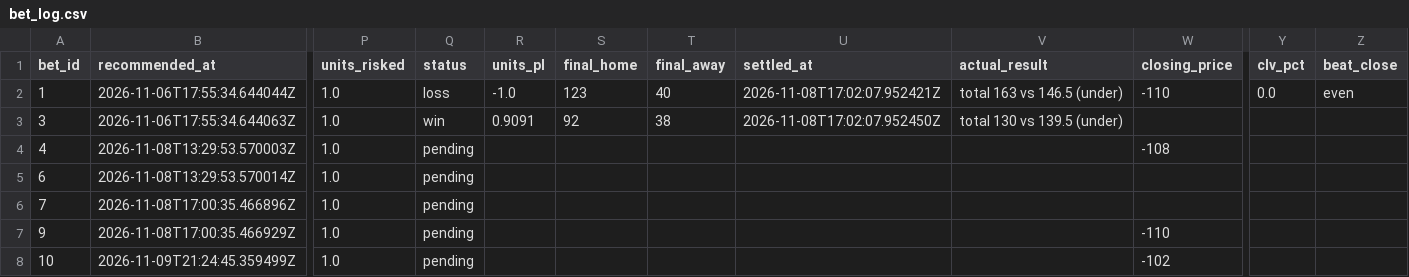
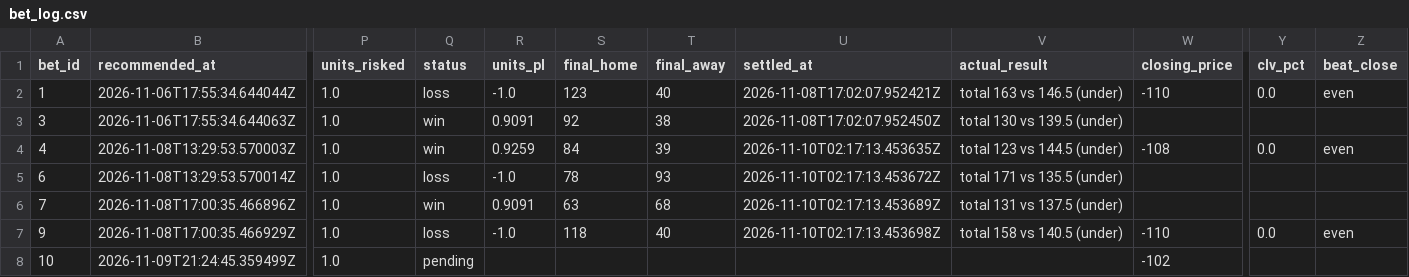
Before and after one commit to Scottguts/ncaaw-sharp, a CSV file: ncaaw_data/bet_log.csv, drawn as a sheet; only a part is shown, gaps mark what is left out; the diff names each change by its address in the sheet, - before the commit and + after, or states it on an @@ line.

```diff
--- a/ncaaw_data/bet_log.csv
+++ b/ncaaw_data/bet_log.csv
-Q4 (status): pending
+Q4 (status): win
-R4 (units_pl): (empty)
+R4 (units_pl): 0.9259
-S4 (final_home): (empty)
+S4 (final_home): 84
-T4 (final_away): (empty)
+T4 (final_away): 39
-U4 (settled_at): (empty)
+U4 (settled_at): 2026-11-10T02:17:13.453635Z
-V4 (actual_result): (empty)
+V4 (actual_result): total 123 vs 144.5 (under)
-Y4 (clv_pct): (empty)
+Y4 (clv_pct): 0.0
-Z4 (beat_close): (empty)
+Z4 (beat_close): even
-Q5 (status): pending
+Q5 (status): loss
-R5 (units_pl): (empty)
+R5 (units_pl): -1.0
-S5 (final_home): (empty)
+S5 (final_home): 78
-T5 (final_away): (empty)
+T5 (final_away): 93
-U5 (settled_at): (empty)
+U5 (settled_at): 2026-11-10T02:17:13.453672Z
-V5 (actual_result): (empty)
+V5 (actual_result): total 171 vs 135.5 (under)
-Q6 (status): pending
+Q6 (status): win
-R6 (units_pl): (empty)
+R6 (units_pl): 0.9091
-S6 (final_home): (empty)
+S6 (final_home): 63
-T6 (final_away): (empty)
+T6 (final_away): 68
-U6 (settled_at): (empty)
+U6 (settled_at): 2026-11-10T02:17:13.453689Z
-V6 (actual_result): (empty)
+V6 (actual_result): total 131 vs 137.5 (under)
-Q7 (status): pending
+Q7 (status): loss
-R7 (units_pl): (empty)
+R7 (units_pl): -1.0
-S7 (final_home): (empty)
+S7 (final_home): 118
-T7 (final_away): (empty)
+T7 (final_away): 40
-U7 (settled_at): (empty)
+U7 (settled_at): 2026-11-10T02:17:13.453698Z
-V7 (actual_result): (empty)
+V7 (actual_result): total 158 vs 140.5 (under)
-Y7 (clv_pct): (empty)
+Y7 (clv_pct): 0.0
-Z7 (beat_close): (empty)
+Z7 (beat_close): even
```
Also changed, not shown: ncaaw_data/shadow_log.csv, 9 other files.
